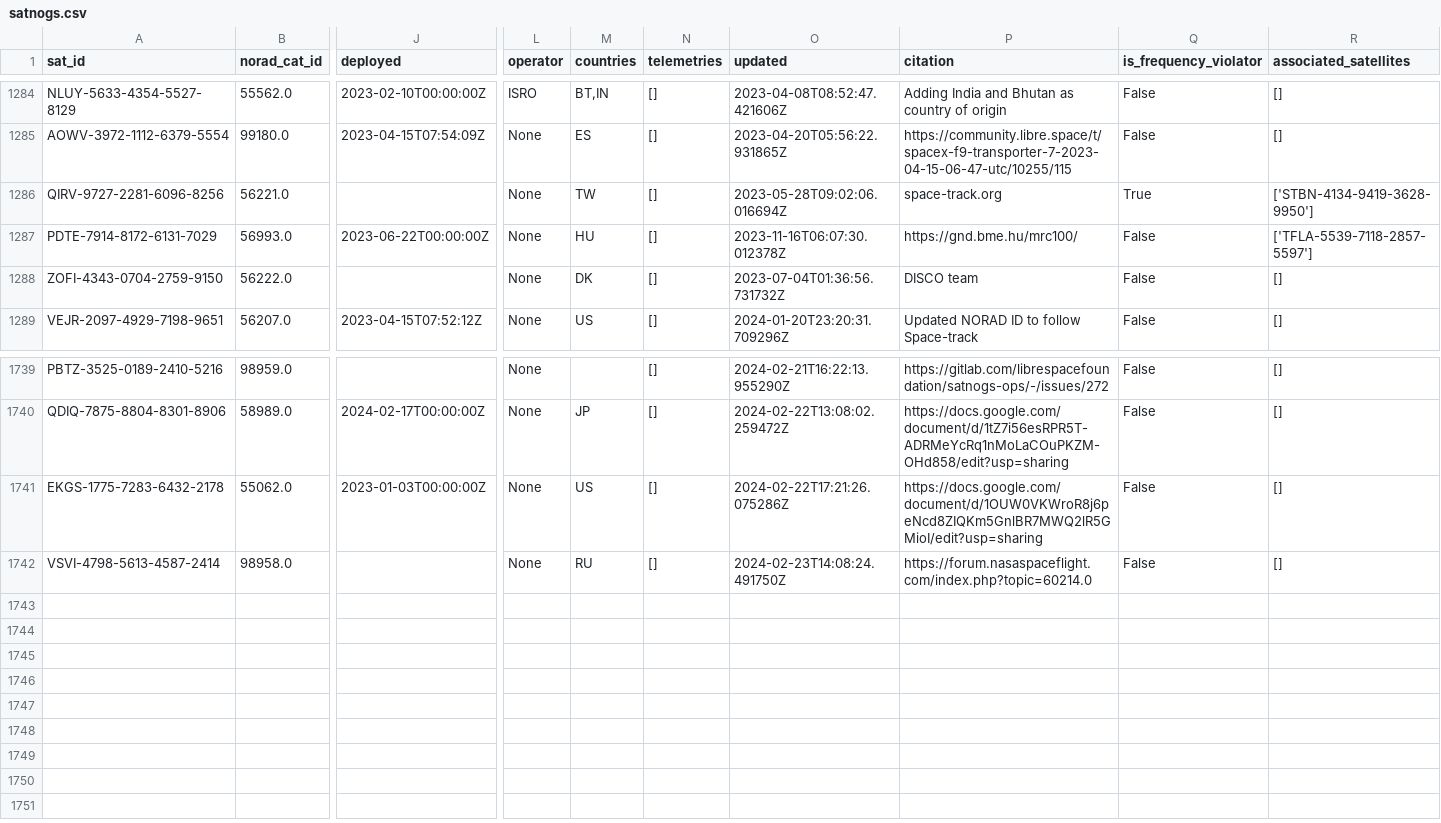
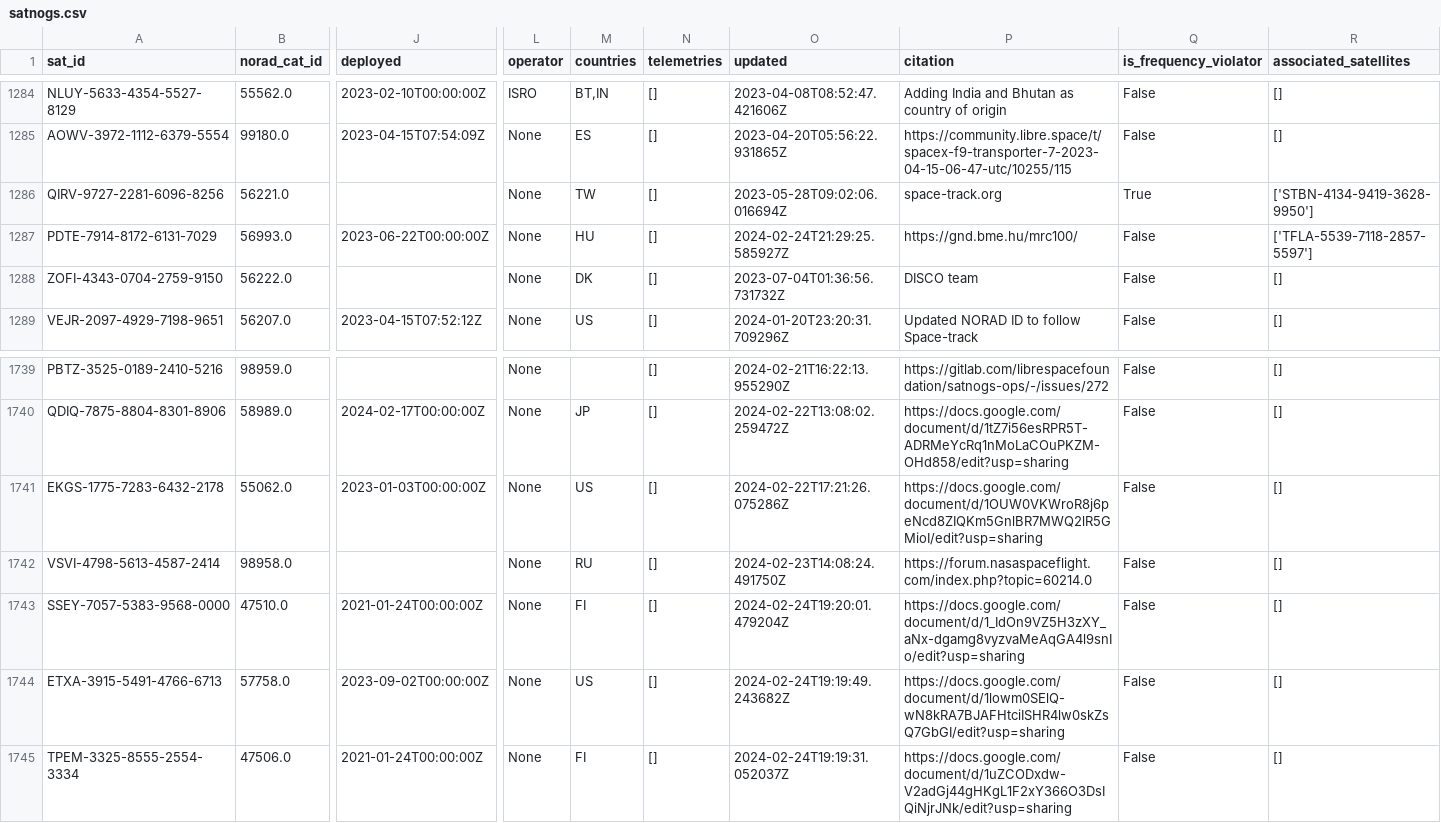
Before and after one commit to Sibizwan5/amateur-satellite-database, a CSV file: data/satnogs.csv, drawn as a sheet; only a part is shown, gaps mark what is left out; rows hold the shown columns only; the diff names each change by its address in the sheet, - before the commit and + after, or states it on an @@ line.

```diff
--- a/data/satnogs.csv
+++ b/data/satnogs.csv
-O1287 (updated): 2023-11-16T06:07:30.012378Z
+O1287 (updated): 2024-02-24T21:29:25.585927Z
+row 1743: SSEY-7057-5383-9568-0000 | 47510.0 | 2021-01-24T00:00:00Z | None | FI | [] | 2024-02-24T19:20:01.479204Z | https://docs.google.com/document/d/1_IdOn9VZ5H3zXY_aNx-dgamg8vyzvaMeAqGA4l9snIo/edit?usp=sharing | False | []
+row 1744: ETXA-3915-5491-4766-6713 | 57758.0 | 2023-09-02T00:00:00Z | None | US | [] | 2024-02-24T19:19:49.243682Z | https://docs.google.com/document/d/1lowm0SElQ-wN8kRA7BJAFHtciISHR4lw0skZsQ7GbGI/edit?usp=sharing | False | []
+row 1745: TPEM-3325-8555-2554-3334 | 47506.0 | 2021-01-24T00:00:00Z | None | FI | [] | 2024-02-24T19:19:31.052037Z | https://docs.google.com/document/d/1uZCODxdw-V2adGj44gHKgL1F2xY366O3DsIQiNjrJNk/edit?usp=sharing | False | []
```
Also changed, not shown: 1 other file.
